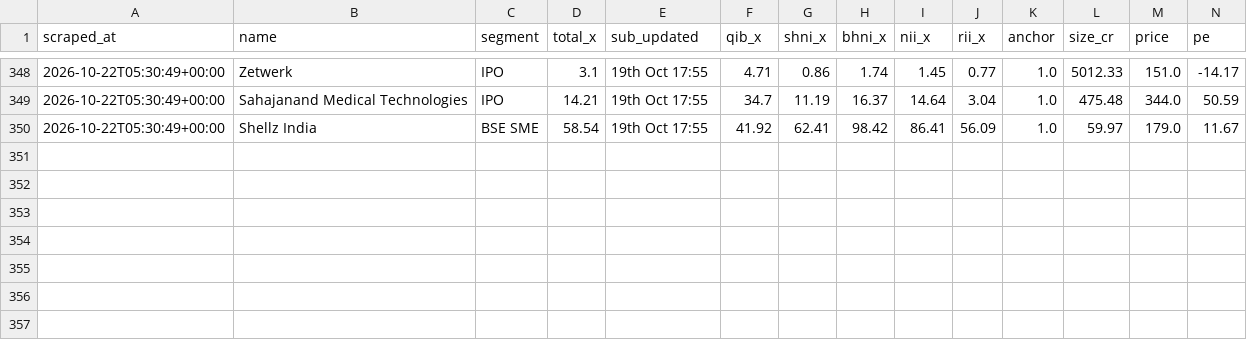
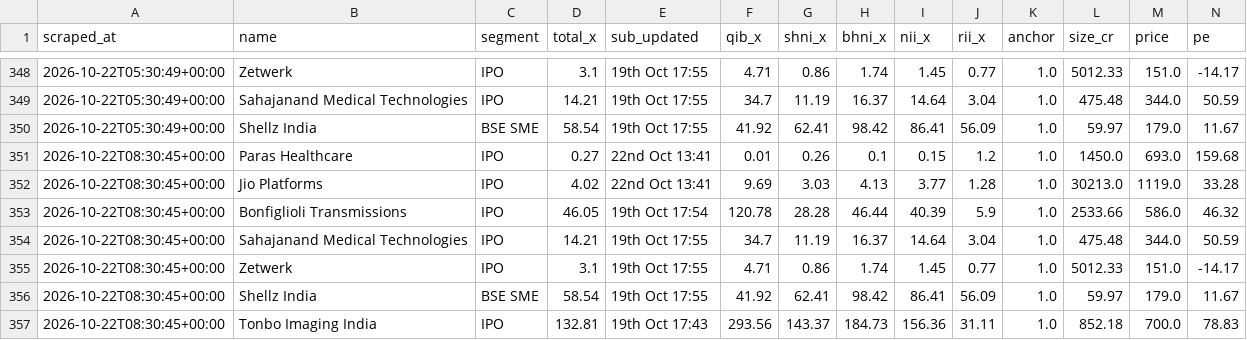
Before and after one commit to NipunRaj96/ipo-agent, a CSV file: data/sub_log.csv, drawn as a sheet; only a part is shown, gaps mark what is left out; rows hold the shown columns only; the diff names each change by its address in the sheet, - before the commit and + after, or states it on an @@ line.

```diff
--- a/data/sub_log.csv
+++ b/data/sub_log.csv
+row 351: 2026-10-22T08:30:45+00:00 | Paras Healthcare | IPO | 0.27 | 22nd Oct 13:41 | 0.01 | 0.26 | 0.1 | 0.15 | 1.2 | 1.0 | 1450.0 | 693.0 | 159.68
+row 352: 2026-10-22T08:30:45+00:00 | Jio Platforms | IPO | 4.02 | 22nd Oct 13:41 | 9.69 | 3.03 | 4.13 | 3.77 | 1.28 | 1.0 | 30213.0 | 1119.0 | 33.28
+row 353: 2026-10-22T08:30:45+00:00 | Bonfiglioli Transmissions | IPO | 46.05 | 19th Oct 17:54 | 120.78 | 28.28 | 46.44 | 40.39 | 5.9 | 1.0 | 2533.66 | 586.0 | 46.32
+row 354: 2026-10-22T08:30:45+00:00 | Sahajanand Medical Technologies | IPO | 14.21 | 19th Oct 17:55 | 34.7 | 11.19 | 16.37 | 14.64 | 3.04 | 1.0 | 475.48 | 344.0 | 50.59
+row 355: 2026-10-22T08:30:45+00:00 | Zetwerk | IPO | 3.1 | 19th Oct 17:55 | 4.71 | 0.86 | 1.74 | 1.45 | 0.77 | 1.0 | 5012.33 | 151.0 | -14.17
+row 356: 2026-10-22T08:30:45+00:00 | Shellz India | BSE SME | 58.54 | 19th Oct 17:55 | 41.92 | 62.41 | 98.42 | 86.41 | 56.09 | 1.0 | 59.97 | 179.0 | 11.67
+row 357: 2026-10-22T08:30:45+00:00 | Tonbo Imaging India | IPO | 132.81 | 19th Oct 17:43 | 293.56 | 143.37 | 184.73 | 156.36 | 31.11 | 1.0 | 852.18 | 700.0 | 78.83
```
Also changed, not shown: data/gmp_log.csv.
